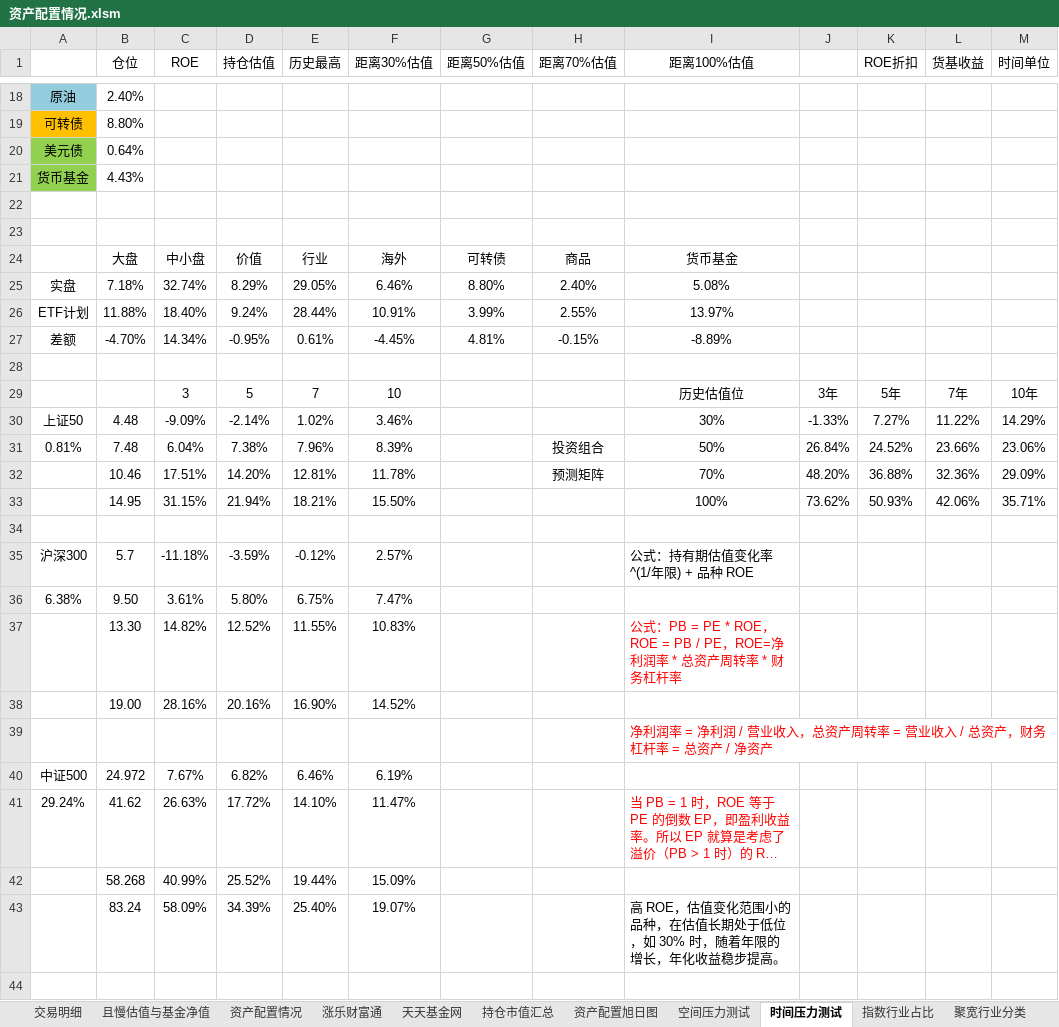
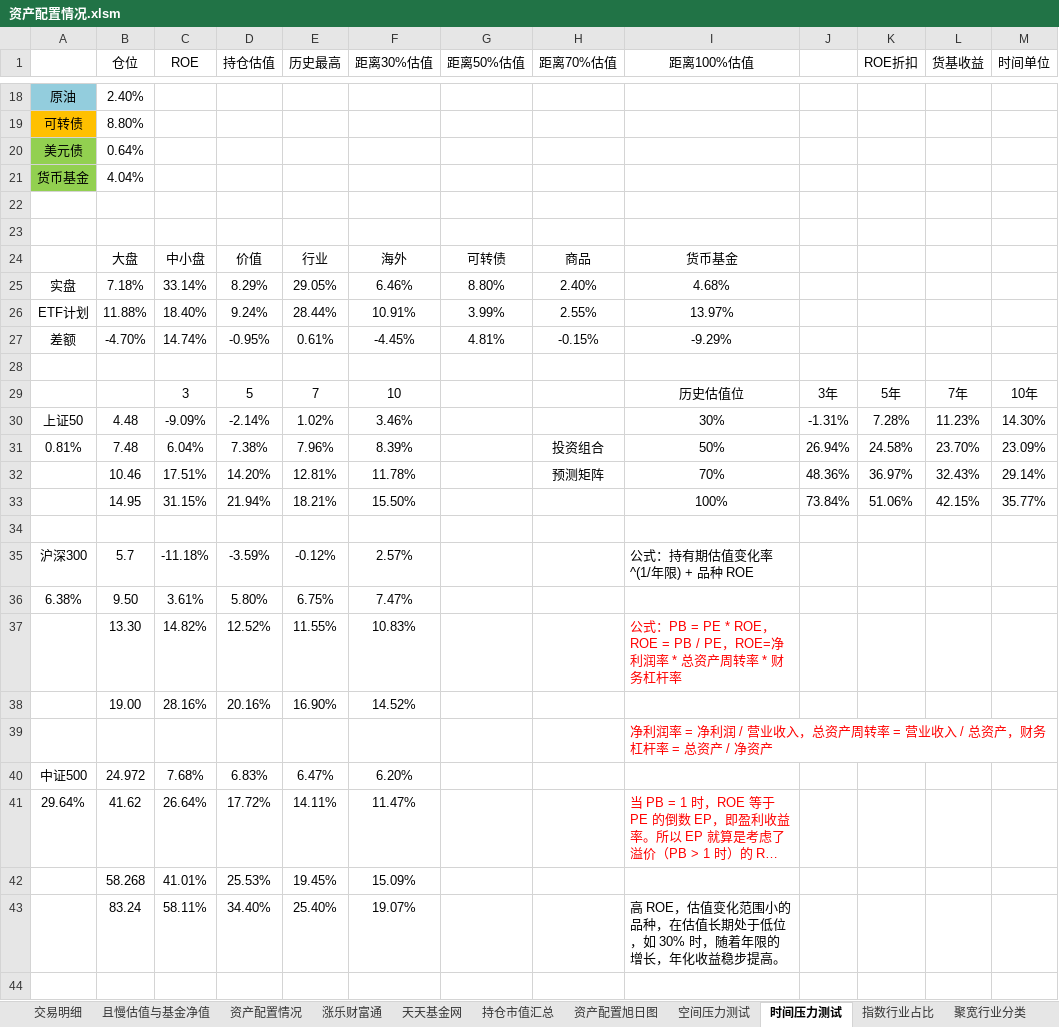
Before and after one commit to klq26/finance-data, an Excel workbook: Portfolio/资产配置情况.xlsm, sheet 时间压力测试, drawn as a sheet; only a part is shown, gaps mark what is left out; long unchanged cells end in …; values as stored, in another font and other column widths than the file's, no borders; conditional formats not drawn; removed rows and columns are numbered as before the commit, all else as after; the diff covers the shown part only; the diff names each change by its address in the sheet, - before the commit and + after, or states it on an @@ line.

```diff
--- a/Portfolio/资产配置情况.xlsm (sheet 时间压力测试)
+++ b/Portfolio/资产配置情况.xlsm (sheet 时间压力测试)
-B21 (仓位): 4.43%
+B21 (仓位): 4.04%
-C25 (ROE): 32.74%
+C25 (ROE): 33.14%
-I25 (距离100%估值): 5.08%
+I25 (距离100%估值): 4.68%
-C27 (ROE): 14.34%
+C27 (ROE): 14.74%
-I27 (距离100%估值): -8.89%
+I27 (距离100%估值): -9.29%
-J30: -1.33%
+J30: -1.31%
-K30 (ROE折扣): 7.27%
+K30 (ROE折扣): 7.28%
-L30 (货基收益): 11.22%
+L30 (货基收益): 11.23%
-M30 (时间单位): 14.29%
+M30 (时间单位): 14.30%
-J31: 26.84%
+J31: 26.94%
-K31 (ROE折扣): 24.52%
+K31 (ROE折扣): 24.58%
-L31 (货基收益): 23.66%
+L31 (货基收益): 23.70%
-M31 (时间单位): 23.06%
+M31 (时间单位): 23.09%
-J32: 48.20%
+J32: 48.36%
-K32 (ROE折扣): 36.88%
+K32 (ROE折扣): 36.97%
-L32 (货基收益): 32.36%
+L32 (货基收益): 32.43%
-M32 (时间单位): 29.09%
+M32 (时间单位): 29.14%
-J33: 73.62%
+J33: 73.84%
-K33 (ROE折扣): 50.93%
+K33 (ROE折扣): 51.06%
-L33 (货基收益): 42.06%
+L33 (货基收益): 42.15%
-M33 (时间单位): 35.71%
+M33 (时间单位): 35.77%
-C40 (ROE): 7.67%
+C40 (ROE): 7.68%
-D40 (持仓估值): 6.82%
+D40 (持仓估值): 6.83%
-E40 (历史最高): 6.46%
+E40 (历史最高): 6.47%
-F40 (距离30%估值): 6.19%
+F40 (距离30%估值): 6.20%
-A41: 29.24%
+A41: 29.64%
-C41 (ROE): 26.63%
+C41 (ROE): 26.64%
-E41 (历史最高): 14.10%
+E41 (历史最高): 14.11%
-row 42:  | 58.268 | 40.99% | 25.52% | 19.44% | 15.09%
+row 42:  | 58.268 | 41.01% | 25.53% | 19.45% | 15.09%
-C43 (ROE): 58.09%
+C43 (ROE): 58.11%
-D43 (持仓估值): 34.39%
+D43 (持仓估值): 34.40%
```
Also changed, not shown: 7 edited cells elsewhere in this sheet, sheet 交易明细, sheet 空间压力测试, sheet 指数行业占比, sheet 资产配置情况, charts or pictures, Portfolio/scripts/output/201911/康力泉/康力泉整体收益估算.xlsx, Portfolio/scripts/output/201911/康力泉/康力泉整体资产配置.xlsx, 18 other files.
